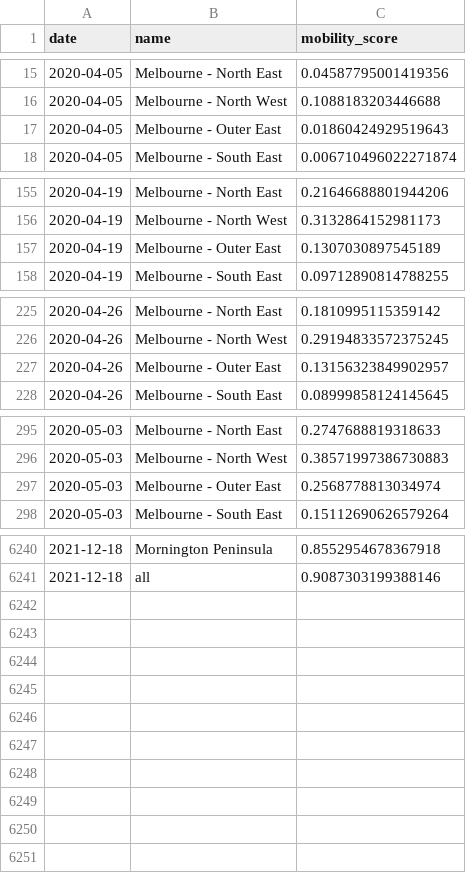
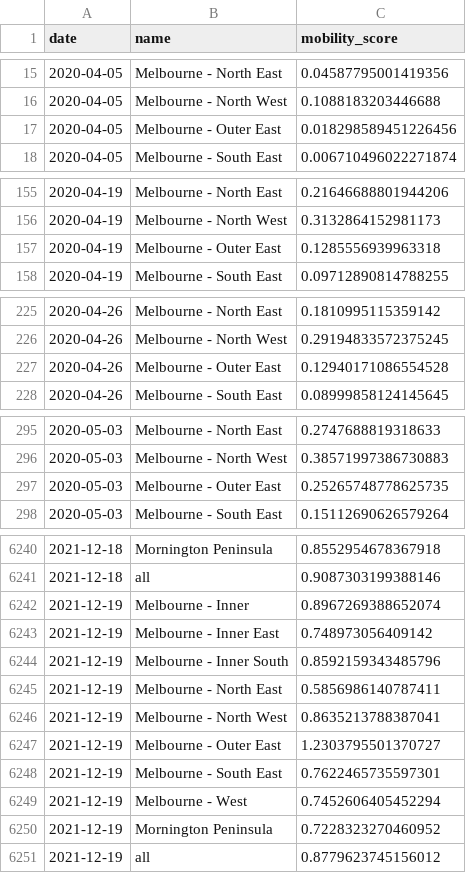
Before and after one commit to rsbyrne/mobility-aus, a CSV file: products/mel_sixtydays_sa4.csv, drawn as a sheet; only a part is shown, gaps mark what is left out; the diff covers the shown part only.

```diff
--- a/products/mel_sixtydays_sa4.csv
+++ b/products/mel_sixtydays_sa4.csv
@@ -16,3 +16,3 @@ date,name,mobility_score
 2020-04-05,Melbourne - North West,0.1088183203446688
-2020-04-05,Melbourne - Outer East,0.01860424929519643
+2020-04-05,Melbourne - Outer East,0.018298589451226456
 2020-04-05,Melbourne - South East,0.006710496022271874
@@ -156,3 +156,3 @@ date,name,mobility_score
 2020-04-19,Melbourne - North West,0.3132864152981173
-2020-04-19,Melbourne - Outer East,0.1307030897545189
+2020-04-19,Melbourne - Outer East,0.1285556939963318
 2020-04-19,Melbourne - South East,0.09712890814788255
@@ -226,3 +226,3 @@ date,name,mobility_score
 2020-04-26,Melbourne - North West,0.29194833572375245
-2020-04-26,Melbourne - Outer East,0.13156323849902957
+2020-04-26,Melbourne - Outer East,0.12940171086554528
 2020-04-26,Melbourne - South East,0.08999858124145645
@@ -296,3 +296,3 @@ date,name,mobility_score
 2020-05-03,Melbourne - North West,0.38571997386730883
-2020-05-03,Melbourne - Outer East,0.2568778813034974
+2020-05-03,Melbourne - Outer East,0.25265748778625735
 2020-05-03,Melbourne - South East,0.15112690626579264
@@ -6241 +6241,11 @@ date,name,mobility_score
 2021-12-18,all,0.9087303199388146
+2021-12-19,Melbourne - Inner,0.8967269388652074
+2021-12-19,Melbourne - Inner East,0.748973056409142
+2021-12-19,Melbourne - Inner South,0.8592159343485796
+2021-12-19,Melbourne - North East,0.5856986140787411
+2021-12-19,Melbourne - North West,0.8635213788387041
+2021-12-19,Melbourne - Outer East,1.2303795501370727
+2021-12-19,Melbourne - South East,0.7622465735597301
+2021-12-19,Melbourne - West,0.7452606405452294
+2021-12-19,Mornington Peninsula,0.7228323270460952
+2021-12-19,all,0.8779623745156012
```
Also changed, not shown: 82 edited cells elsewhere in this file, products/syd_sixtydays_sa4.csv, 6 other files.
